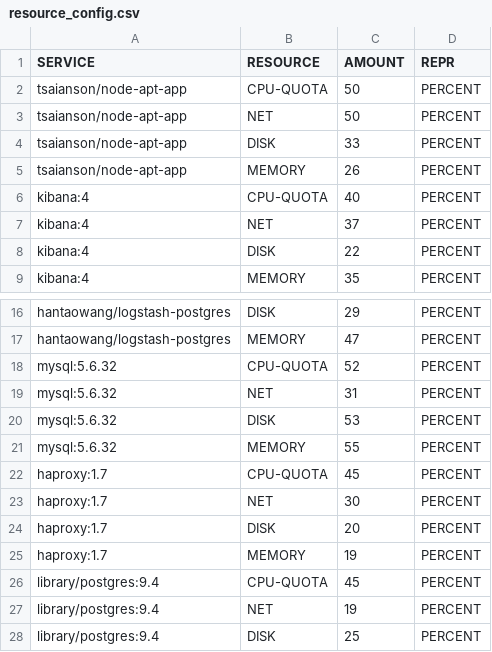
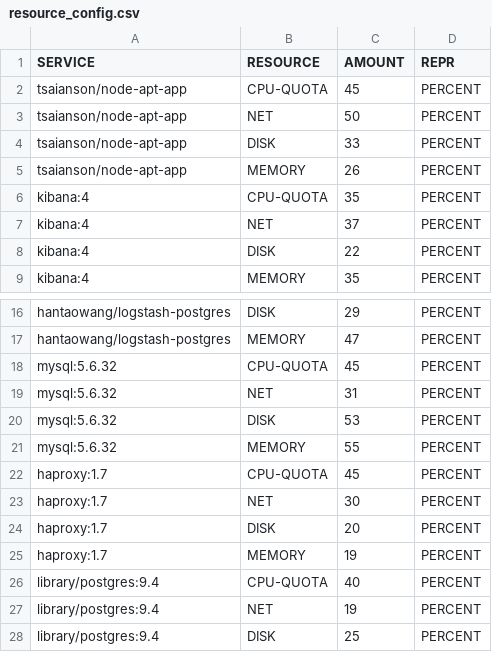
Before and after one commit to rbala19/throttlebot, a CSV file: src/resource_config.csv, drawn as a sheet; only a part is shown, gaps mark what is left out.

```diff
--- a/src/resource_config.csv
+++ b/src/resource_config.csv
@@ -1,3 +1,3 @@
 SERVICE,RESOURCE,AMOUNT,REPR
-tsaianson/node-apt-app,CPU-QUOTA,50,PERCENT
+tsaianson/node-apt-app,CPU-QUOTA,45,PERCENT
 tsaianson/node-apt-app,NET,50,PERCENT
@@ -5,3 +5,3 @@ tsaianson/node-apt-app,DISK,33,PERCENT
 tsaianson/node-apt-app,MEMORY,26,PERCENT
-kibana:4,CPU-QUOTA,40,PERCENT
+kibana:4,CPU-QUOTA,35,PERCENT
 kibana:4,NET,37,PERCENT
@@ -17,3 +17,3 @@ hantaowang/logstash-postgres,DISK,29,PERCENT
 hantaowang/logstash-postgres,MEMORY,47,PERCENT
-mysql:5.6.32,CPU-QUOTA,52,PERCENT
+mysql:5.6.32,CPU-QUOTA,45,PERCENT
 mysql:5.6.32,NET,31,PERCENT
@@ -25,3 +25,3 @@ haproxy:1.7,DISK,20,PERCENT
 haproxy:1.7,MEMORY,19,PERCENT
-library/postgres:9.4,CPU-QUOTA,45,PERCENT
+library/postgres:9.4,CPU-QUOTA,40,PERCENT
 library/postgres:9.4,NET,19,PERCENT
```
Also changed, not shown: 3 other files.
